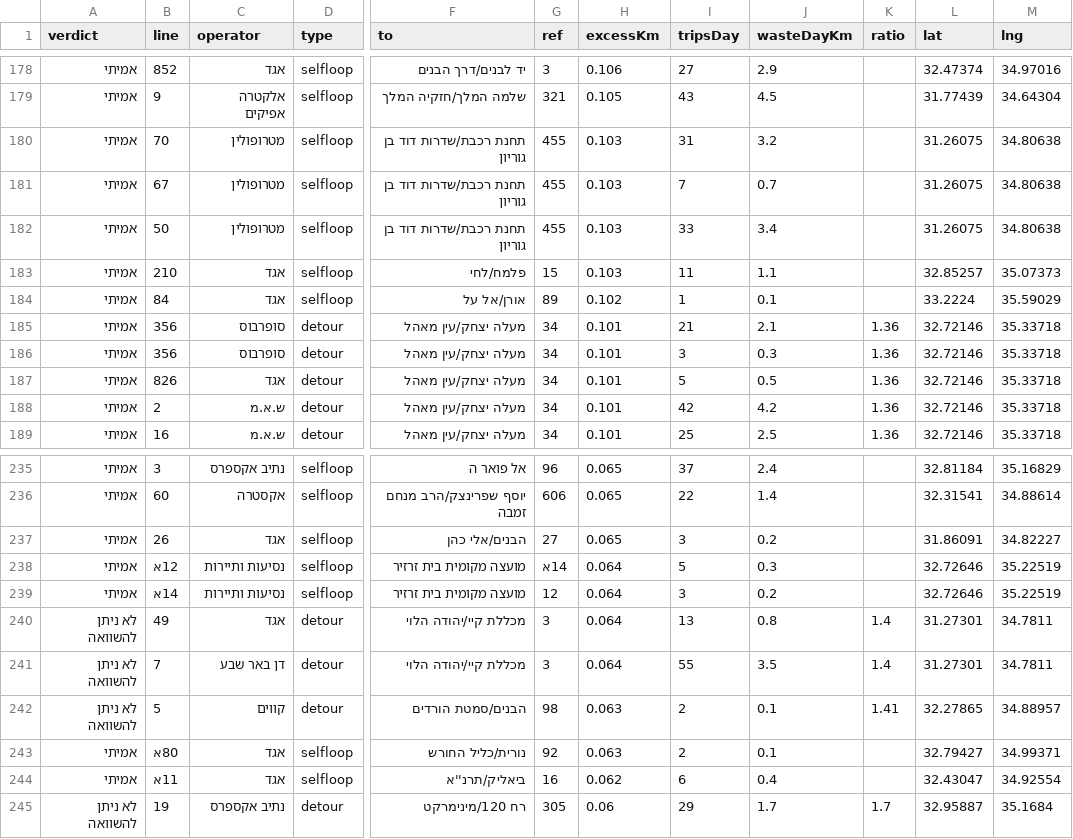
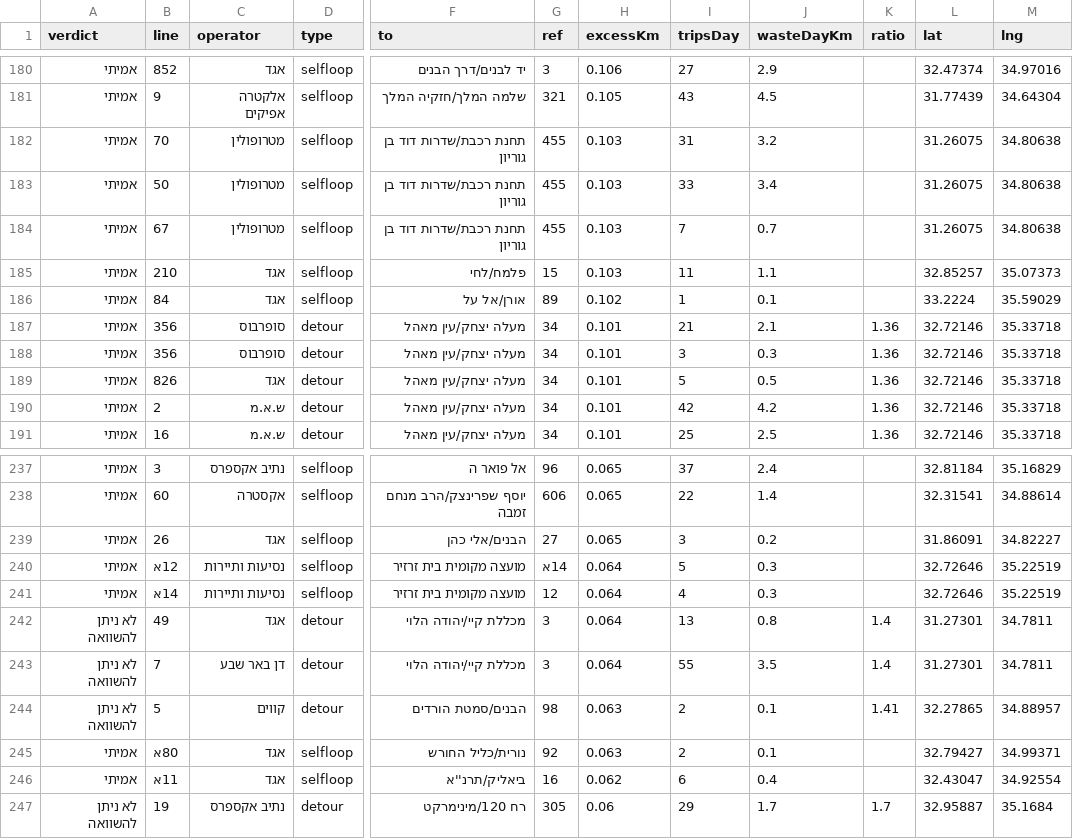
Before and after one commit to Transit-Freak/kav-bug, a CSV file: country-scan.csv, drawn as a sheet; only a part is shown, gaps mark what is left out; addresses are those after the commit; the diff covers the shown part only; the diff names each change by its address in the sheet, - before the commit and + after, or states it on an @@ line.

```diff
--- a/country-scan.csv
+++ b/country-scan.csv
@@ row 182 moved to row 183: אמיתי @@
-I241 (tripsDay): 3
+I241 (tripsDay): 4
-J241 (wasteDayKm): 0.2
+J241 (wasteDayKm): 0.3
```
Also changed, not shown: 2 added rows and 8 edited cells elsewhere in this file, 4 other files.
